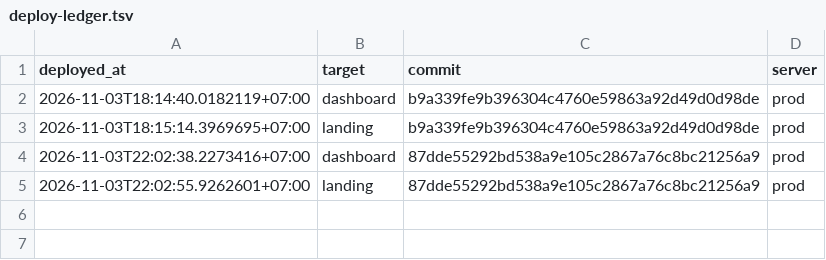
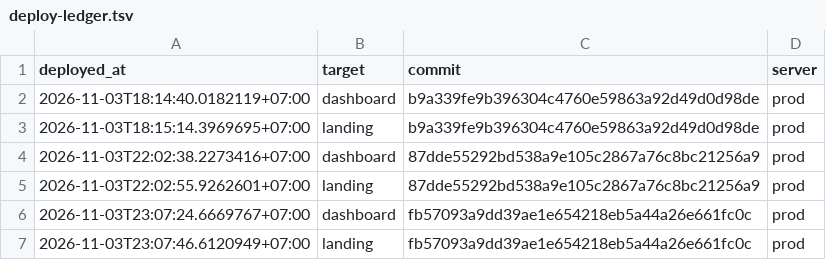
Before and after one commit to nguyenduc216/todoX-Dashboard-SaaS, a TSV file: deploy/deploy-ledger.tsv, drawn as a sheet; the diff names each change by its address in the sheet, - before the commit and + after, or states it on an @@ line.

```diff
--- a/deploy/deploy-ledger.tsv
+++ b/deploy/deploy-ledger.tsv
+row 6: 2026-11-03T23:07:24.6669767+07:00 | dashboard | fb57093a9dd39ae1e654218eb5a44a26e661fc0c | prod
+row 7: 2026-11-03T23:07:46.6120949+07:00 | landing | fb57093a9dd39ae1e654218eb5a44a26e661fc0c | prod
```
Also changed, not shown: 1 other file.
